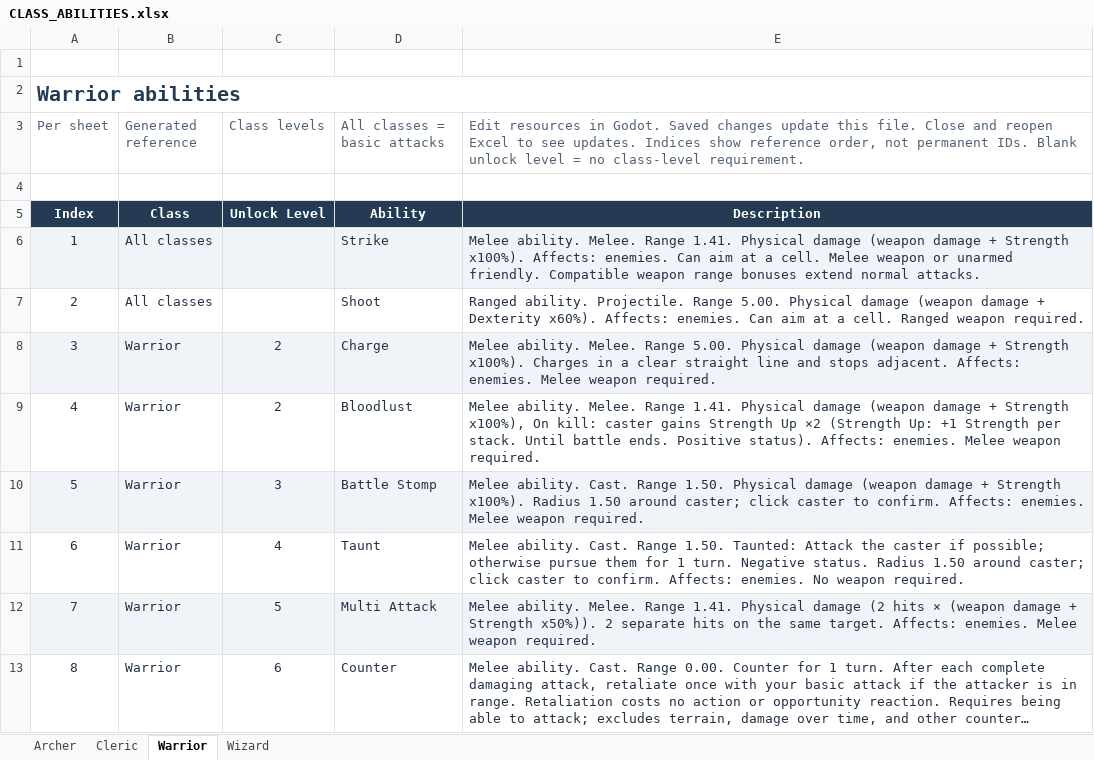
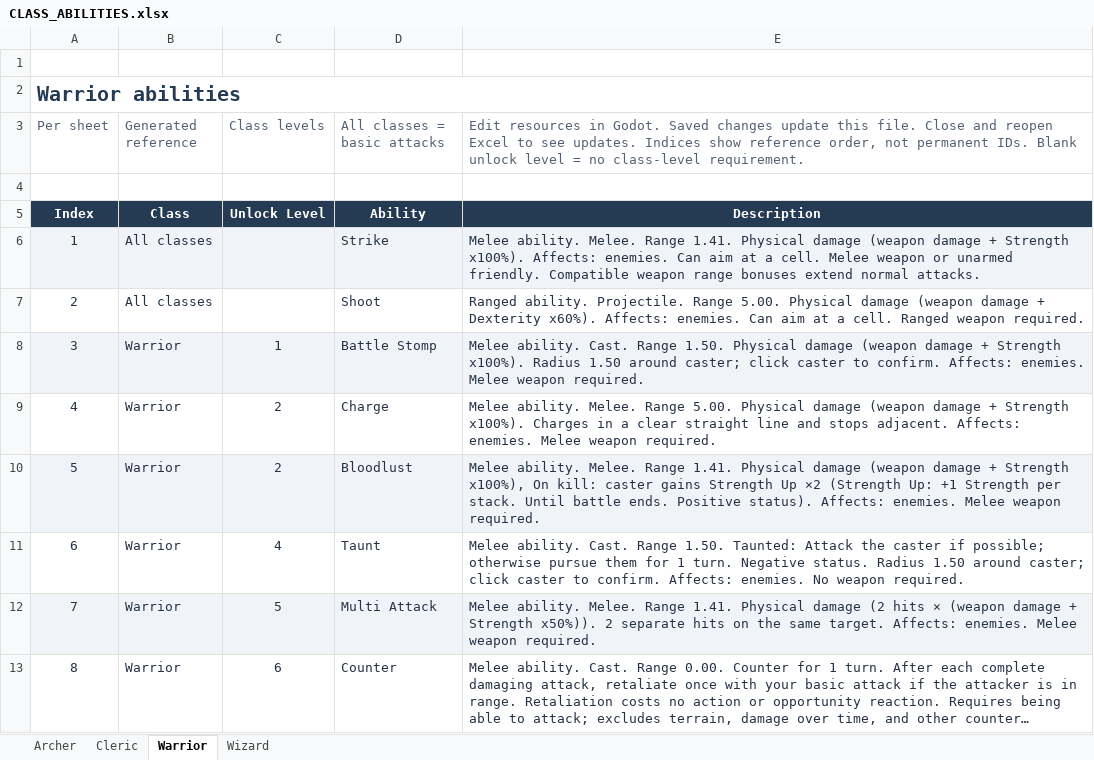
Before and after one commit to Florian-001/isometricTest-gd, an Excel workbook: CLASS_ABILITIES.xlsx, sheet Warrior, drawn as a sheet; only a part is shown; long unchanged cells end in …; values as stored, in another font and other column widths than the file's, no borders; table styles not drawn; removed rows and columns are numbered as before the commit, all else as after; the diff names each change by its address in the sheet, - before the commit and + after, or states it on an @@ line.

```diff
--- a/CLASS_ABILITIES.xlsx (sheet Warrior)
+++ b/CLASS_ABILITIES.xlsx (sheet Warrior)
+row 8: 3 | Warrior | 1 | Battle Stomp | Melee ability. Cast. Range 1.50. Physical damage (weapon damage + Strength x100%). Radius 1.50 around caster; click caster to confirm. Affects: enemies. Melee weapon required.
@@ column A (Per sheet) renumbered between rows 9 and 10 @@
-A9:E9 fill: #F0F3F7
+A9:E9 fill: none
-A10:E10 fill: none
+A10:E10 fill: #F0F3F7
-row 10: 5 | Warrior | 3 | Battle Stomp | Melee ability. Cast. Range 1.50. Physical damage (weapon damage + Strength x100%). Radius 1.50 around caster; click caster to confirm. Affects: enemies. Melee weapon required.
```
Also changed, not shown: 8 other files.
